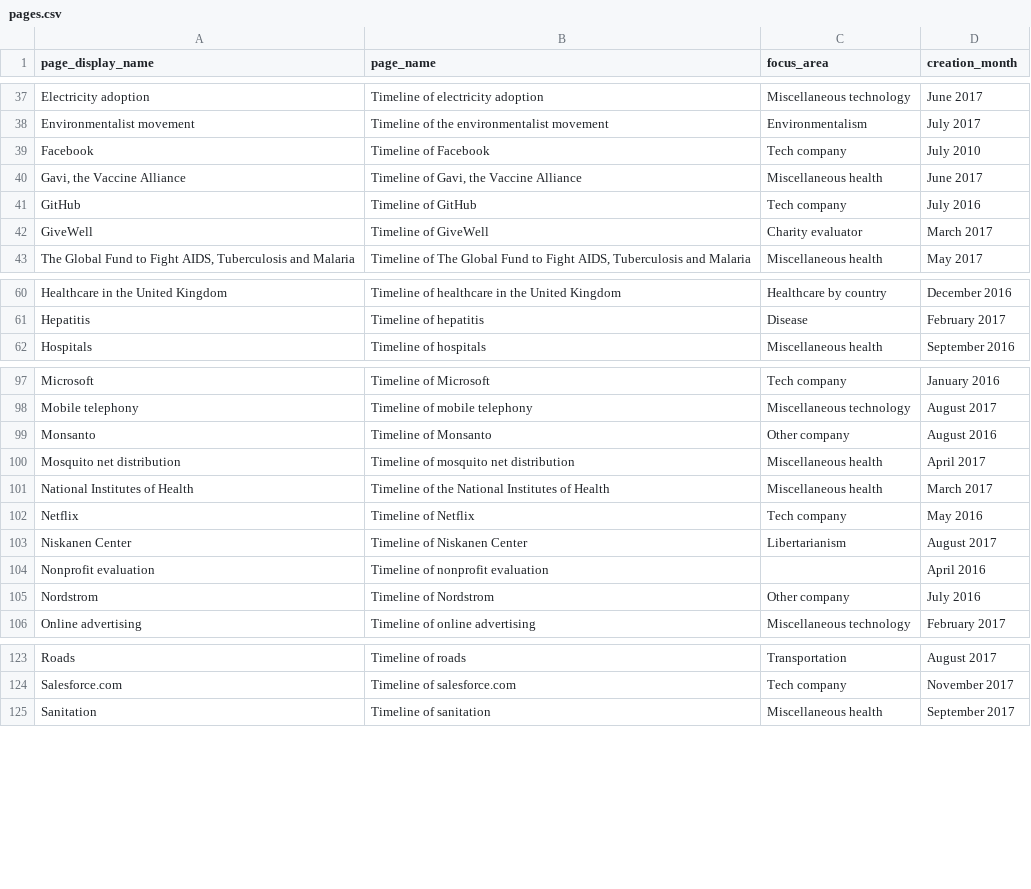
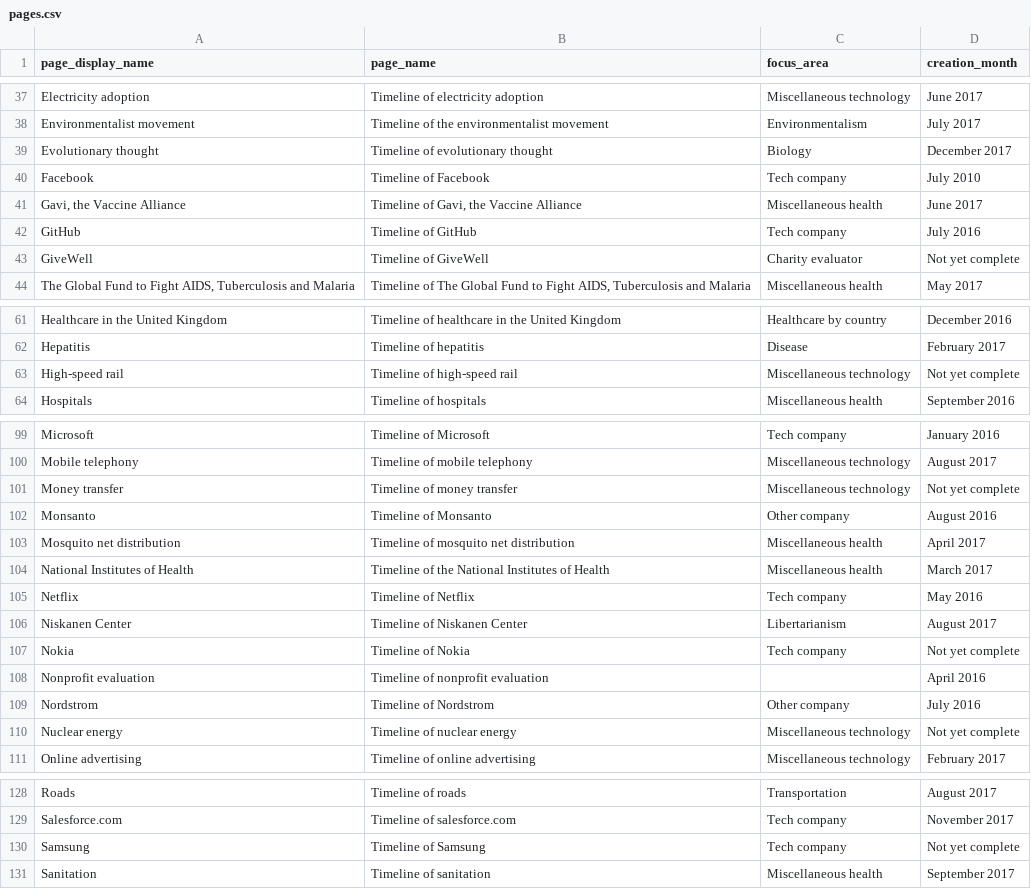
Before and after one commit to riceissa/timelines-wiki-main-page-table, a CSV file: pages.csv, drawn as a sheet; only a part is shown, gaps mark what is left out.

Commit message:
add new timelines

```diff
--- a/pages.csv
+++ b/pages.csv
@@ -38,2 +38,3 @@ Electricity adoption,Timeline of electricity adoption,Miscellaneous technology,J
 Environmentalist movement,Timeline of the environmentalist movement,Environmentalism,July 2017
+Evolutionary thought,Timeline of evolutionary thought,Biology,December 2017
 Facebook,Timeline of Facebook,Tech company,July 2010
@@ -41,3 +42,3 @@ Facebook,Timeline of Facebook,Tech company,July 2010
 GitHub,Timeline of GitHub,Tech company,July 2016
-GiveWell,Timeline of GiveWell,Charity evaluator,March 2017
+GiveWell,Timeline of GiveWell,Charity evaluator,Not yet complete
 "The Global Fund to Fight AIDS, Tuberculosis and Malaria","Timeline of The Global Fund to Fight AIDS, Tuberculosis and Malaria",Miscellaneous health,May 2017
@@ -61,2 +62,3 @@ Healthcare in the United Kingdom,Timeline of healthcare in the United Kingdom,He
 Hepatitis,Timeline of hepatitis,Disease,February 2017
+High-speed rail,Timeline of high-speed rail,Miscellaneous technology,Not yet complete
 Hospitals,Timeline of hospitals,Miscellaneous health,September 2016
@@ -98,2 +100,3 @@ Microsoft,Timeline of Microsoft,Tech company,January 2016
 Mobile telephony,Timeline of mobile telephony,Miscellaneous technology,August 2017
+Money transfer,Timeline of money transfer,Miscellaneous technology,Not yet complete
 Monsanto,Timeline of Monsanto,Other company,August 2016
@@ -103,4 +106,6 @@ Netflix,Timeline of Netflix,Tech company,May 2016
 Niskanen Center,Timeline of Niskanen Center,Libertarianism,August 2017
+Nokia,Timeline of Nokia,Tech company,Not yet complete
 Nonprofit evaluation,Timeline of nonprofit evaluation,,April 2016
 Nordstrom,Timeline of Nordstrom,Other company,July 2016
+Nuclear energy,Timeline of nuclear energy,Miscellaneous technology,Not yet complete
 Online advertising,Timeline of online advertising,Miscellaneous technology,February 2017
@@ -124,2 +129,3 @@ Roads,Timeline of roads,Transportation,August 2017
 Salesforce.com,Timeline of salesforce.com,Tech company,November 2017
+Samsung,Timeline of Samsung,Tech company,Not yet complete
 Sanitation,Timeline of sanitation,Miscellaneous health,September 2017
```
